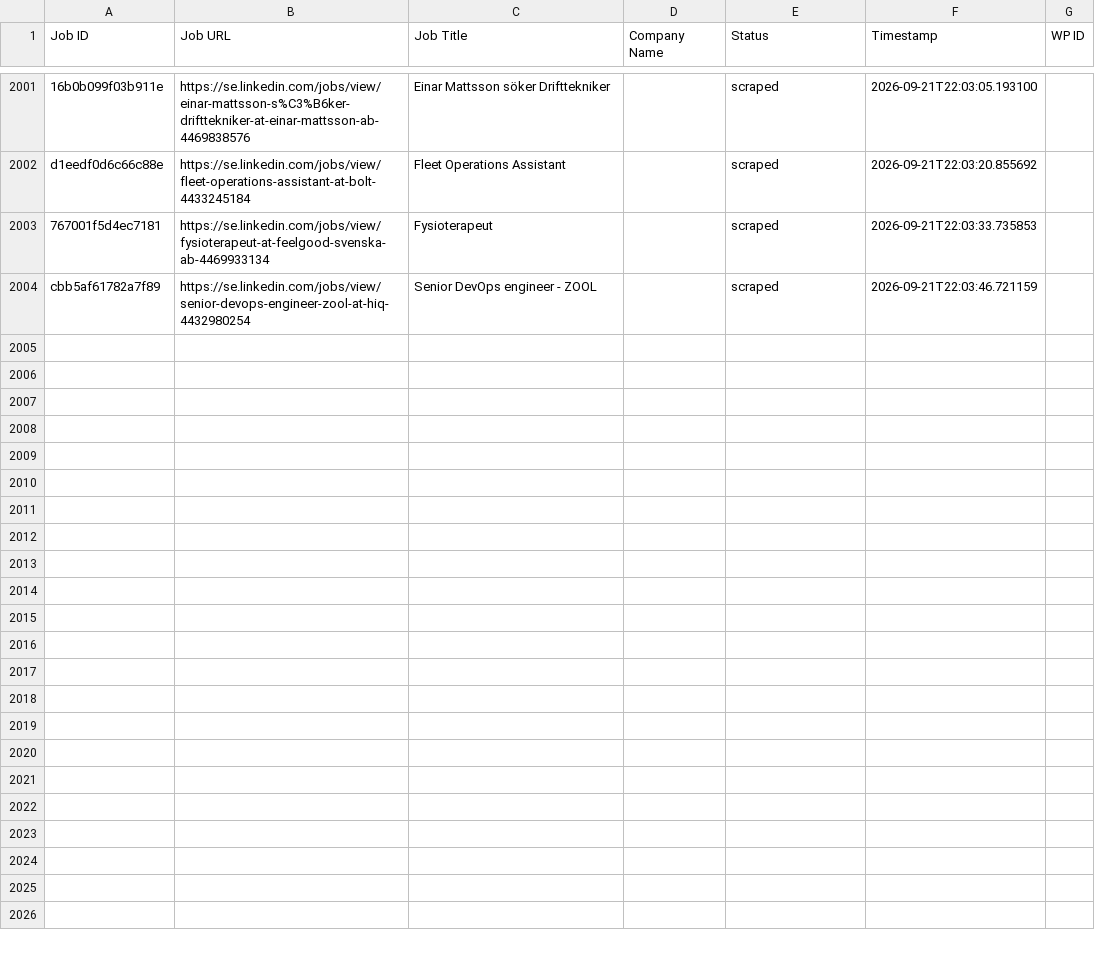
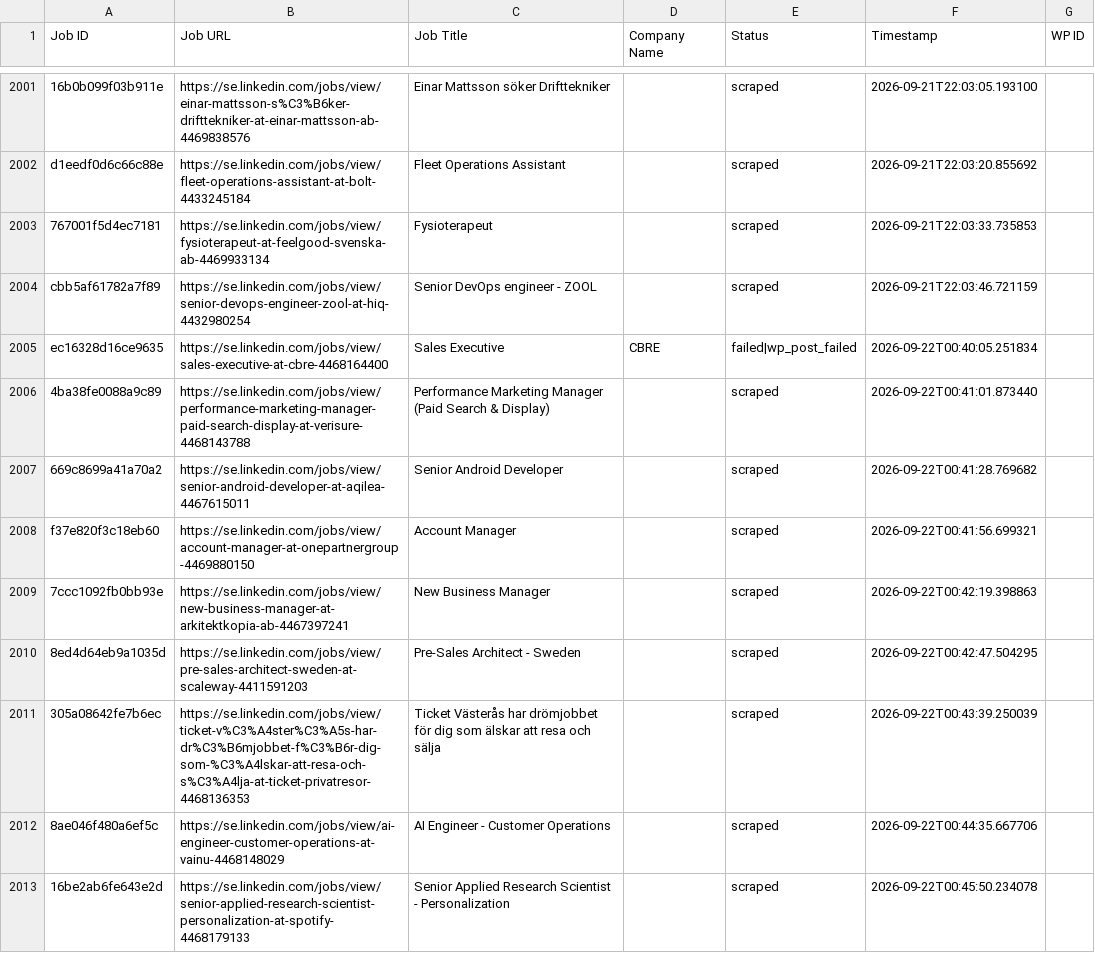
Before and after one commit to innovationinc2000/se, a CSV file: processed_jobs.csv, drawn as a sheet; only a part is shown, gaps mark what is left out; the diff covers the shown part only; the diff names each change by its address in the sheet, - before the commit and + after, or states it on an @@ line.

```diff
--- a/processed_jobs.csv
+++ b/processed_jobs.csv
+row 2005: ec16328d16ce9635 | https://se.linkedin.com/jobs/view/sales-executive-at-cbre-4468164400 | Sales Executive | CBRE | failed|wp_post_failed | 2026-09-22T00:40:05.251834
+row 2006: 4ba38fe0088a9c89 | https://se.linkedin.com/jobs/view/performance-marketing-manager-paid-search-display-at-verisure-4468143788 | Performance Marketing Manager (Paid Search & Display) |  | scraped | 2026-09-22T00:41:01.873440
+row 2007: 669c8699a41a70a2 | https://se.linkedin.com/jobs/view/senior-android-developer-at-aqilea-4467615011 | Senior Android Developer |  | scraped | 2026-09-22T00:41:28.769682
+row 2008: f37e820f3c18eb60 | https://se.linkedin.com/jobs/view/account-manager-at-onepartnergroup-4469880150 | Account Manager |  | scraped | 2026-09-22T00:41:56.699321
+row 2009: 7ccc1092fb0bb93e | https://se.linkedin.com/jobs/view/new-business-manager-at-arkitektkopia-ab-4467397241 | New Business Manager |  | scraped | 2026-09-22T00:42:19.398863
+row 2010: 8ed4d64eb9a1035d | https://se.linkedin.com/jobs/view/pre-sales-architect-sweden-at-scaleway-4411591203 | Pre-Sales Architect - Sweden |  | scraped | 2026-09-22T00:42:47.504295
+row 2011: 305a08642fe7b6ec | https://se.linkedin.com/jobs/view/ticket-v%C3%A4ster%C3%A5s-har-dr%C3%B6mjobbet-f%C3%B6r-dig-som-%C3%A4lskar-att-resa-och-s%C3%A4lja-at-ticket-privatresor-4468136353 | Ticket Västerås har drömjobbet för dig som älskar att resa och sälja |  | scraped | 2026-09-22T00:43:39.250039
+row 2012: 8ae046f480a6ef5c | https://se.linkedin.com/jobs/view/ai-engineer-customer-operations-at-vainu-4468148029 | AI Engineer - Customer Operations |  | scraped | 2026-09-22T00:44:35.667706
+row 2013: 16be2ab6fe643e2d | https://se.linkedin.com/jobs/view/senior-applied-research-scientist-personalization-at-spotify-4468179133 | Senior Applied Research Scientist - Personalization |  | scraped | 2026-09-22T00:45:50.234078
```
Also changed, not shown: 8 added rows elsewhere in this file.
